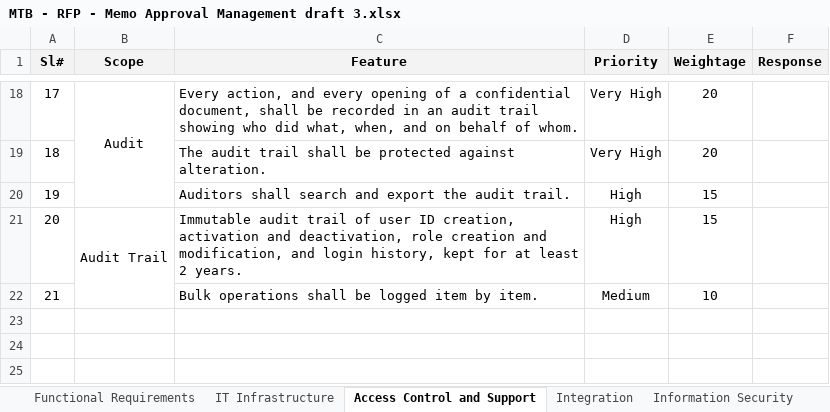
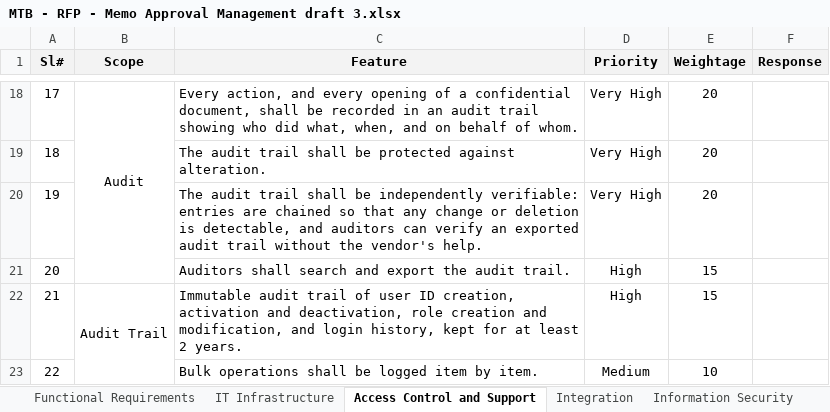
Before and after one commit to nazihar/memo-revamp, an Excel workbook: docs/rfp/MTB - RFP - Memo Approval Management draft 3.xlsx, sheet Access Control and Support, drawn as a sheet; only a part is shown, gaps mark what is left out; values as stored, in another font and other column widths than the file's, no borders; addresses are those after the commit; the diff names each change by its address in the sheet, - before the commit and + after, or states it on an @@ line.

```diff
--- a/docs/rfp/MTB - RFP - Memo Approval Management draft 3.xlsx (sheet Access Control and Support)
+++ b/docs/rfp/MTB - RFP - Memo Approval Management draft 3.xlsx (sheet Access Control and Support)
+row 20: 19 |  | The audit trail shall be independently verifiable: entries are chained so that any change or deletion is detectable, and auditors can verify an exported audit trail without the vendor's help. | Very High | 20
@@ column A (Sl#) renumbered from row 21 down @@
```
Also changed, not shown: sheet Functional Requirements, sheet IT Infrastructure.
